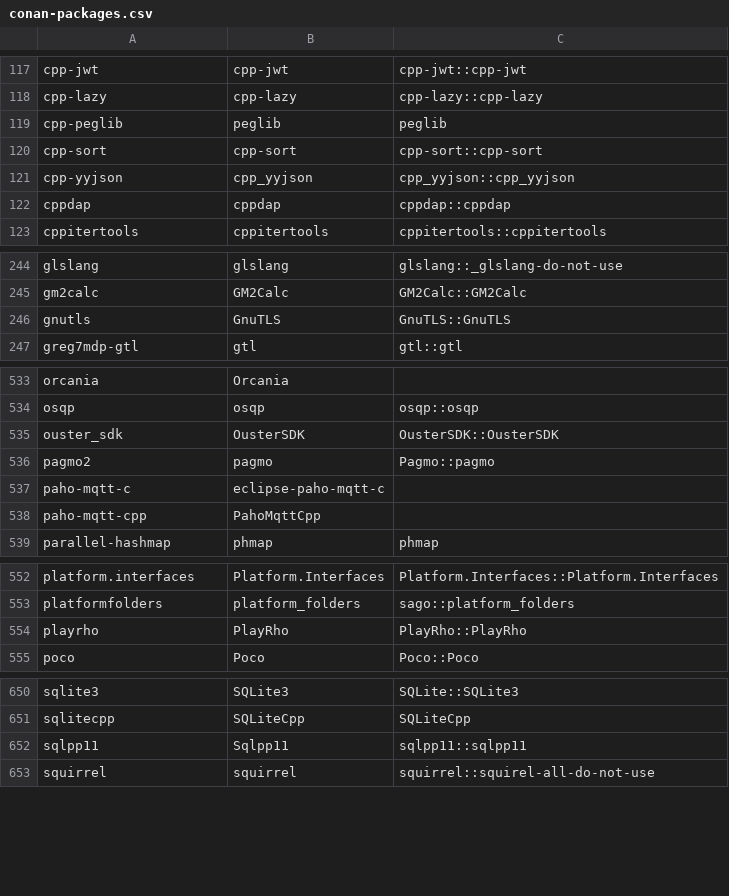
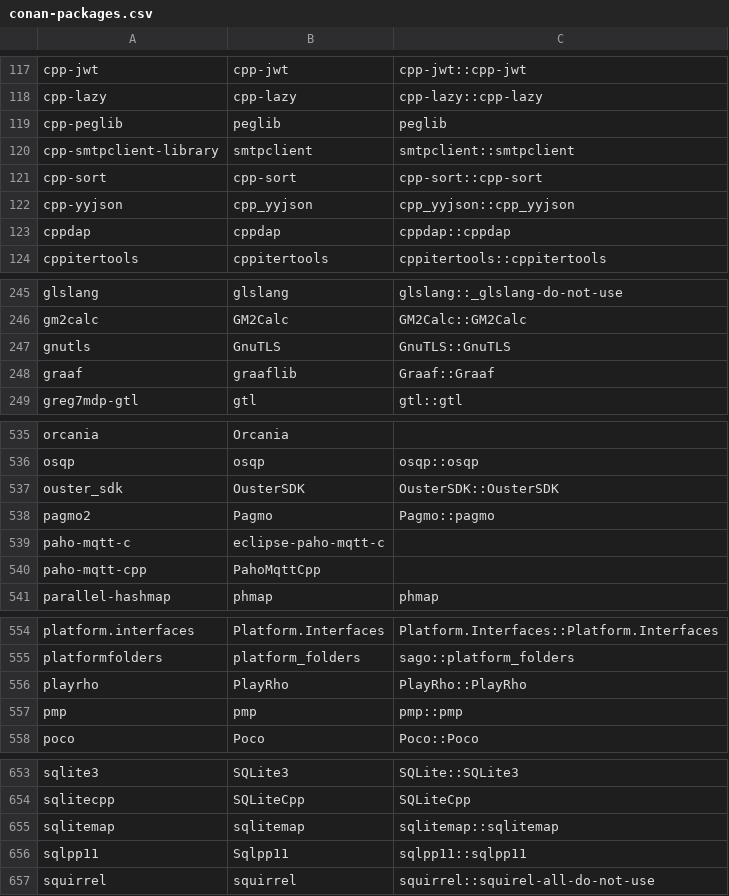
Before and after one commit to chausner/vcxproj2cmake, a CSV file: vcxproj2cmake/Resources/conan-packages.csv, drawn as a sheet; only a part is shown, gaps mark what is left out.

Commit message:
Extend GetConanPackageInfo.ps1, update conan-packages.csv

```diff
--- a/vcxproj2cmake/Resources/conan-packages.csv
+++ b/vcxproj2cmake/Resources/conan-packages.csv
@@ -119,2 +119,3 @@ cpp-lazy,cpp-lazy,cpp-lazy::cpp-lazy
 cpp-peglib,peglib,peglib
+cpp-smtpclient-library,smtpclient,smtpclient::smtpclient
 cpp-sort,cpp-sort,cpp-sort::cpp-sort
@@ -246,2 +247,3 @@ gm2calc,GM2Calc,GM2Calc::GM2Calc
 gnutls,GnuTLS,GnuTLS::GnuTLS
+graaf,graaflib,Graaf::Graaf
 greg7mdp-gtl,gtl,gtl::gtl
@@ -535,3 +537,3 @@ osqp,osqp,osqp::osqp
 ouster_sdk,OusterSDK,OusterSDK::OusterSDK
-pagmo2,pagmo,Pagmo::pagmo
+pagmo2,Pagmo,Pagmo::pagmo
 paho-mqtt-c,eclipse-paho-mqtt-c,
@@ -554,2 +556,3 @@ platformfolders,platform_folders,sago::platform_folders
 playrho,PlayRho,PlayRho::PlayRho
+pmp,pmp,pmp::pmp
 poco,Poco,Poco::Poco
@@ -651,2 +654,3 @@ sqlite3,SQLite3,SQLite::SQLite3
 sqlitecpp,SQLiteCpp,SQLiteCpp
+sqlitemap,sqlitemap,sqlitemap::sqlitemap
 sqlpp11,Sqlpp11,sqlpp11::sqlpp11
```
Also changed, not shown: 1 other file.
